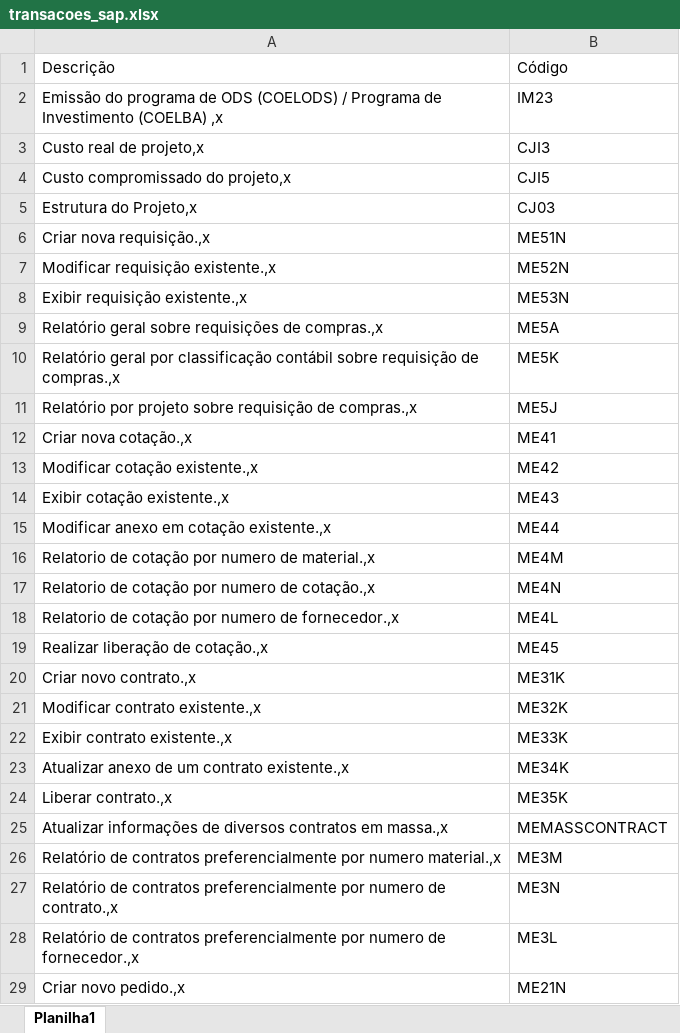
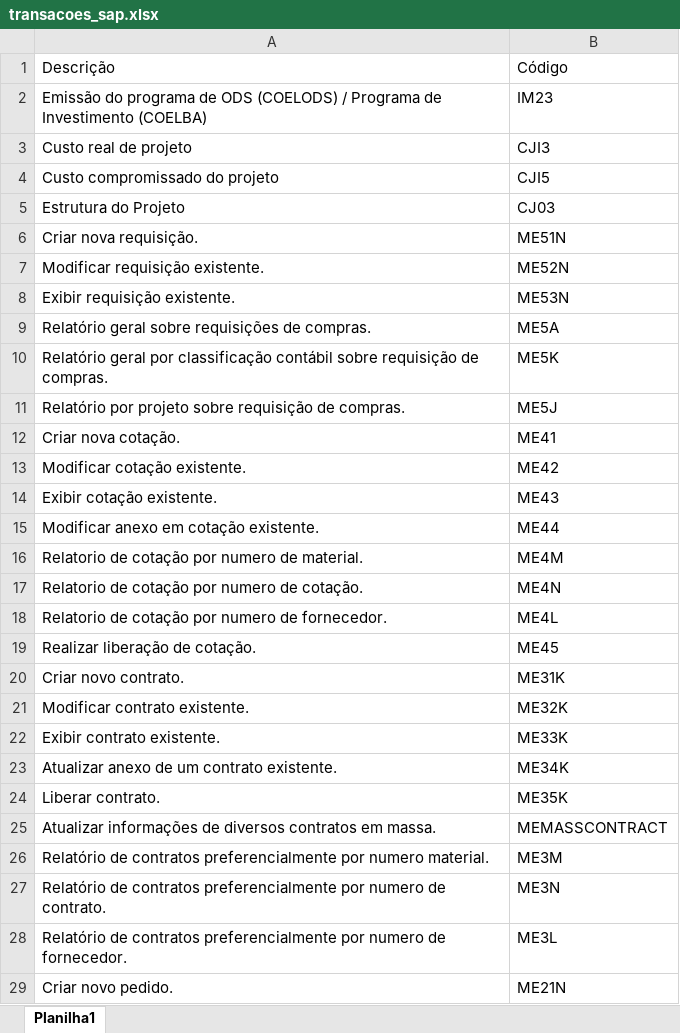
Before and after one commit to larissafeitosa24/meu-dicionario-sap, an Excel workbook: transacoes_sap.xlsx, sheet Planilha1, drawn as a sheet; only a part is shown; values as stored, in another font and other column widths than the file's, no borders; the diff covers the shown part only; the diff names each change by its address in the sheet, - before the commit and + after, or states it on an @@ line.

Commit message:
Add files via upload

```diff
--- a/transacoes_sap.xlsx (sheet Planilha1)
+++ b/transacoes_sap.xlsx (sheet Planilha1)
-A2: …Investimento (COELBA) ,x
+A2: …Investimento (COELBA)
-A3: Custo real de projeto,x
+A3: Custo real de projeto
-A4: Custo compromissado do projeto,x
+A4: Custo compromissado do projeto
-A5: Estrutura do Projeto,x
+A5: Estrutura do Projeto
-A6: Criar nova requisição.,x
+A6: Criar nova requisição.
-A7: Modificar requisição existente.,x
+A7: Modificar requisição existente.
-A8: Exibir requisição existente.,x
+A8: Exibir requisição existente.
-A9: …requisições de compras.,x
+A9: …requisições de compras.
-A10: …requisição de compras.,x
+A10: …requisição de compras.
-A11: …requisição de compras.,x
+A11: …requisição de compras.
-A12: Criar nova cotação.,x
+A12: Criar nova cotação.
-A13: Modificar cotação existente.,x
+A13: Modificar cotação existente.
-A14: Exibir cotação existente.,x
+A14: Exibir cotação existente.
-A15: Modificar anexo em cotação existente.,x
+A15: Modificar anexo em cotação existente.
-A16: Relatorio de cotação por numero de material.,x
+A16: Relatorio de cotação por numero de material.
-A17: Relatorio de cotação por numero de cotação.,x
+A17: Relatorio de cotação por numero de cotação.
-A18: …numero de fornecedor.,x
+A18: …numero de fornecedor.
-A19: Realizar liberação de cotação.,x
+A19: Realizar liberação de cotação.
-A20: Criar novo contrato.,x
+A20: Criar novo contrato.
-A21: Modificar contrato existente.,x
+A21: Modificar contrato existente.
-A22: Exibir contrato existente.,x
+A22: Exibir contrato existente.
-A23: Atualizar anexo de um contrato existente.,x
+A23: Atualizar anexo de um contrato existente.
-A24: Liberar contrato.,x
+A24: Liberar contrato.
-A25: …contratos em massa.,x
+A25: …contratos em massa.
-A26: …por numero material.,x
+A26: …por numero material.
-A27: …numero de contrato.,x
+A27: …numero de contrato.
-A28: …numero de fornecedor.,x
+A28: …numero de fornecedor.
-A29: Criar novo pedido.,x
+A29: Criar novo pedido.
```
Also changed, not shown: 2 added rows and 41 edited cells elsewhere in this sheet.
